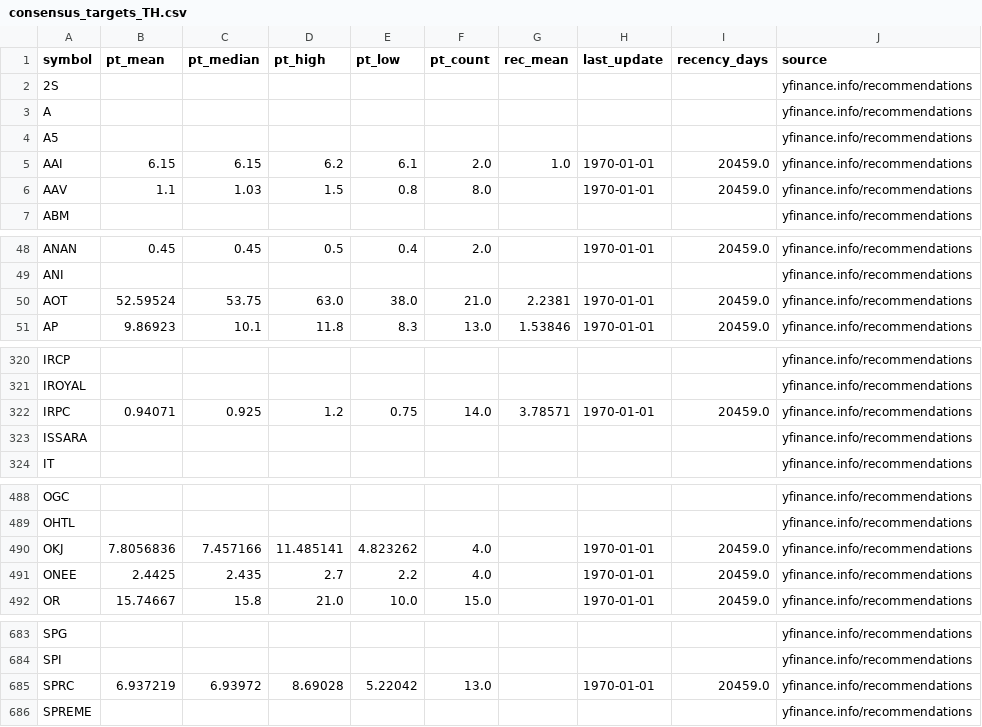
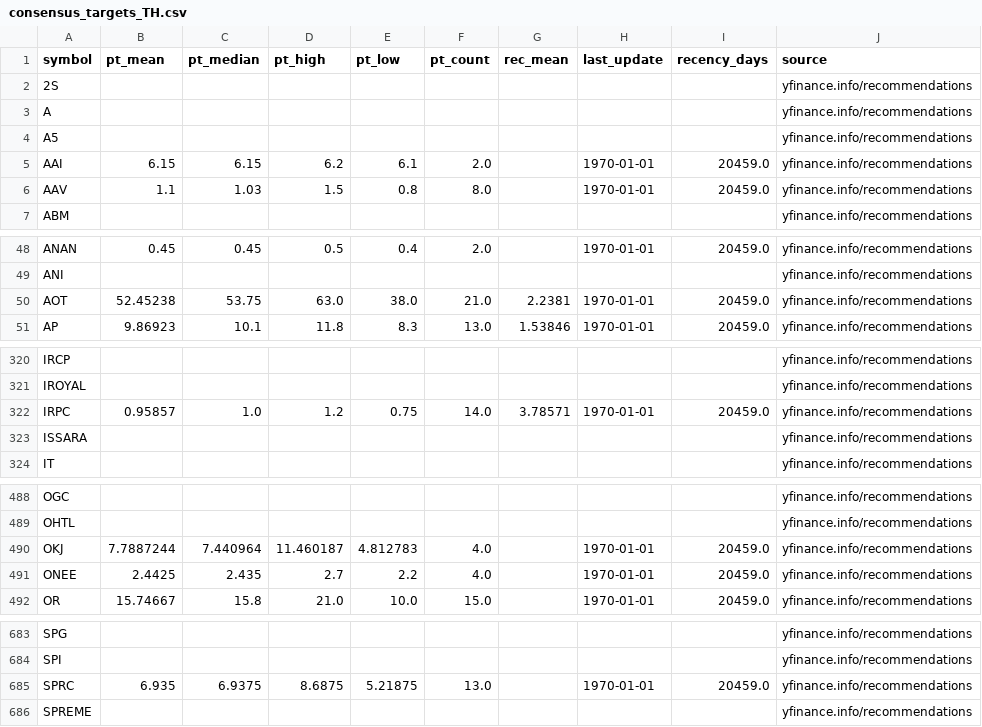
Before and after one commit to babeltechdev/thai-stock-data, a CSV file: consensus_targets_TH.csv, drawn as a sheet; only a part is shown, gaps mark what is left out; the diff covers the shown part only.

```diff
--- a/consensus_targets_TH.csv
+++ b/consensus_targets_TH.csv
@@ -4,3 +4,3 @@ A,,,,,,,,,yfinance.info/recommendations
 A5,,,,,,,,,yfinance.info/recommendations
-AAI,6.15,6.15,6.2,6.1,2.0,1.0,1970-01-01,20459.0,yfinance.info/recommendations
+AAI,6.15,6.15,6.2,6.1,2.0,,1970-01-01,20459.0,yfinance.info/recommendations
 AAV,1.1,1.03,1.5,0.8,8.0,,1970-01-01,20459.0,yfinance.info/recommendations
@@ -49,3 +49,3 @@ ANAN,0.45,0.45,0.5,0.4,2.0,,1970-01-01,20459.0,yfinance.info/recommendations
 ANI,,,,,,,,,yfinance.info/recommendations
-AOT,52.59524,53.75,63.0,38.0,21.0,2.2381,1970-01-01,20459.0,yfinance.info/recommendations
+AOT,52.45238,53.75,63.0,38.0,21.0,2.2381,1970-01-01,20459.0,yfinance.info/recommendations
 AP,9.86923,10.1,11.8,8.3,13.0,1.53846,1970-01-01,20459.0,yfinance.info/recommendations
@@ -321,3 +321,3 @@ IRCP,,,,,,,,,yfinance.info/recommendations
 IROYAL,,,,,,,,,yfinance.info/recommendations
-IRPC,0.94071,0.925,1.2,0.75,14.0,3.78571,1970-01-01,20459.0,yfinance.info/recommendations
+IRPC,0.95857,1.0,1.2,0.75,14.0,3.78571,1970-01-01,20459.0,yfinance.info/recommendations
 ISSARA,,,,,,,,,yfinance.info/recommendations
@@ -489,3 +489,3 @@ OGC,,,,,,,,,yfinance.info/recommendations
 OHTL,,,,,,,,,yfinance.info/recommendations
-OKJ,7.8056836,7.457166,11.485141,4.823262,4.0,,1970-01-01,20459.0,yfinance.info/recommendations
+OKJ,7.7887244,7.440964,11.460187,4.812783,4.0,,1970-01-01,20459.0,yfinance.info/recommendations
 ONEE,2.4425,2.435,2.7,2.2,4.0,,1970-01-01,20459.0,yfinance.info/recommendations
@@ -684,3 +684,3 @@ SPG,,,,,,,,,yfinance.info/recommendations
 SPI,,,,,,,,,yfinance.info/recommendations
-SPRC,6.937219,6.93972,8.69028,5.22042,13.0,,1970-01-01,20459.0,yfinance.info/recommendations
+SPRC,6.935,6.9375,8.6875,5.21875,13.0,,1970-01-01,20459.0,yfinance.info/recommendations
 SPREME,,,,,,,,,yfinance.info/recommendations
```
Also changed, not shown: 9 edited cells elsewhere in this file, consensus_targets_US.csv, intrinsic_multi_eps_dcf_US.csv, 19 other files.
